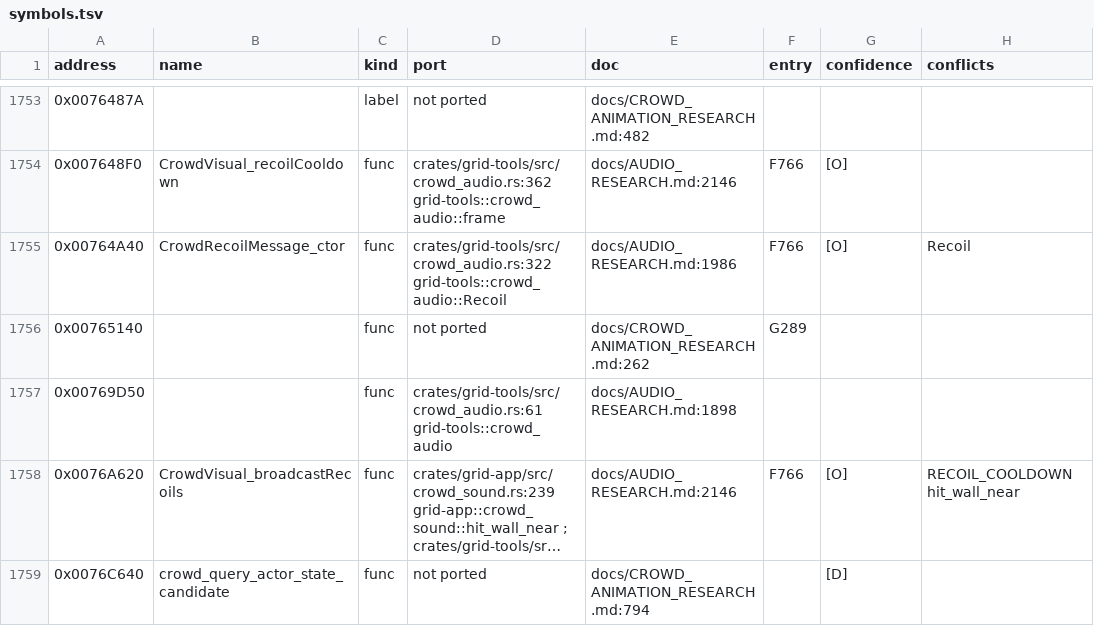
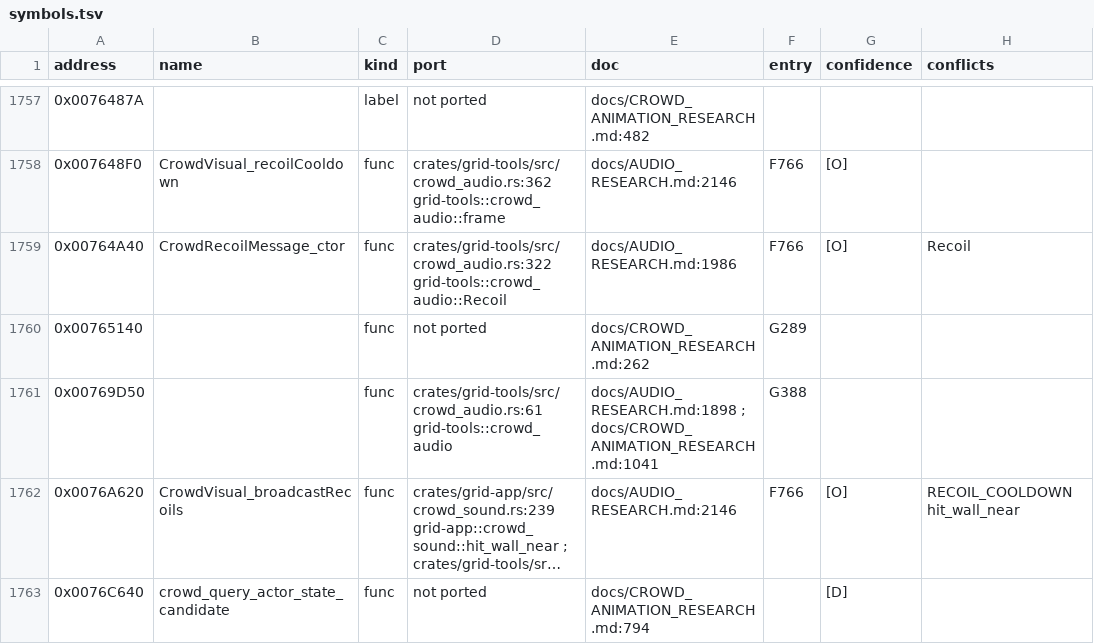
Before and after one commit to PipeKnight/drig-race-driver, a TSV file: docs/re/symbols.tsv, drawn as a sheet; only a part is shown, gaps mark what is left out; long unchanged cells end in …; addresses are those after the commit; the diff covers the shown part only; the diff names each change by its address in the sheet, - before the commit and + after, or states it on an @@ line.

```diff
--- a/docs/re/symbols.tsv
+++ b/docs/re/symbols.tsv
-E1761 (doc): docs/AUDIO_RESEARCH.md:1898
+E1761 (doc): docs/AUDIO_RESEARCH.md:1898 ; docs/CROWD_ANIMATION_RESEARCH.md:1041
-F1761 (entry): (empty)
+F1761 (entry): G388
```
Also changed, not shown: 6 added rows and 2 edited cells elsewhere in this file, 9 other files.
